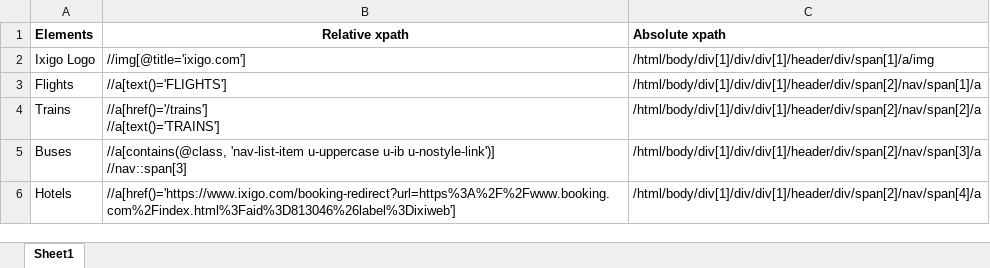
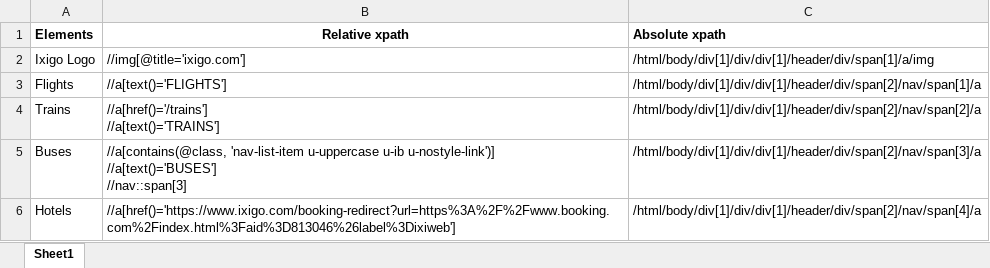
Before and after one commit to shdayananda/SeleniumAssignments, an Excel workbook: Problem1.xlsx, sheet Sheet1, drawn as a sheet; values as stored, in another font and other column widths than the file's, no borders; ↵ is a line break in a cell; the diff names each change by its address in the sheet, - before the commit and + after, or states it on an @@ line.

Commit message:
xpath added for BUS

```diff
--- a/Problem1.xlsx (sheet Sheet1)
+++ b/Problem1.xlsx (sheet Sheet1)
-B5 (Relative xpath): …u-ib u-nostyle-link')] ↵ //nav::span[3]
+B5 (Relative xpath): …u-ib u-nostyle-link')] ↵ //a[text()='BUSES'] ↵ //nav::span[3]
```
